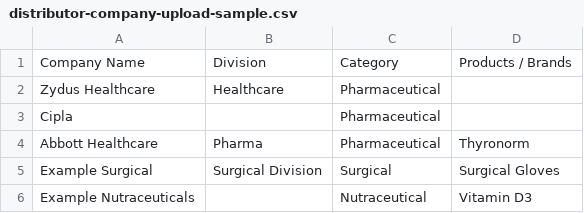
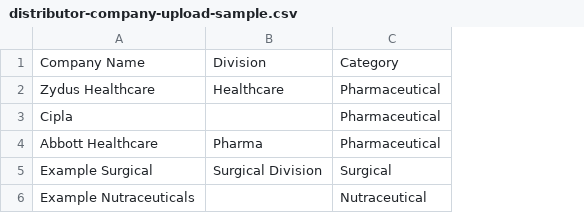
Before and after one commit to deepjthacker/kutchpharmaconnect, a CSV file: public/distributor-company-upload-sample.csv, drawn as a sheet; the diff names each change by its address in the sheet, - before the commit and + after, or states it on an @@ line.

Commit message:
Update distributor company upload template for V1

```diff
--- a/public/distributor-company-upload-sample.csv
+++ b/public/distributor-company-upload-sample.csv
-column D, rows 1-6: Products / Brands |  |  | Thyronorm | Surgical Gloves | Vitamin D3
```
